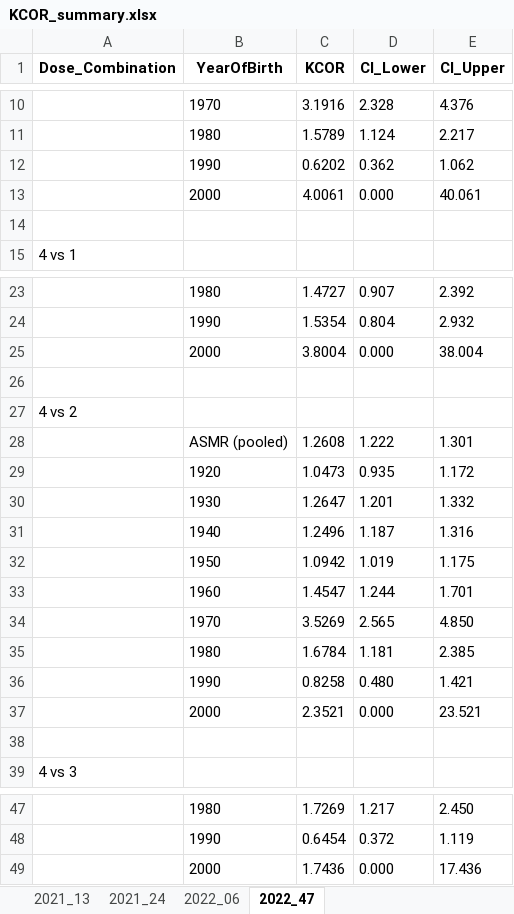
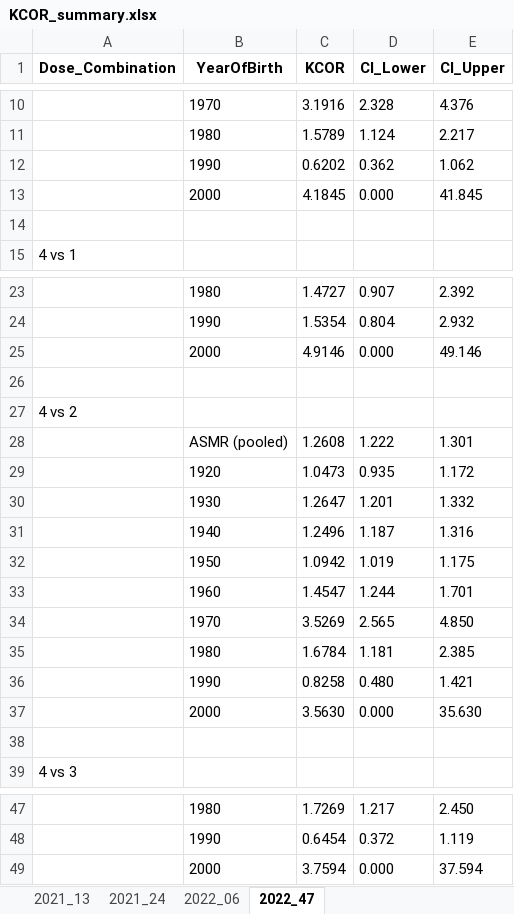
Before and after one commit to skirsch/KCOR, an Excel workbook: data/Czech/KCOR_summary.xlsx, sheet 2022_47, drawn as a sheet; only a part is shown, gaps mark what is left out; values as stored, in another font and other column widths than the file's, no borders; the diff names each change by its address in the sheet, - before the commit and + after, or states it on an @@ line.

```diff
--- a/data/Czech/KCOR_summary.xlsx (sheet 2022_47)
+++ b/data/Czech/KCOR_summary.xlsx (sheet 2022_47)
-C13 (KCOR): 4.0061
+C13 (KCOR): 4.1845
-E13 (CI_Upper): 40.061
+E13 (CI_Upper): 41.845
-C25 (KCOR): 3.8004
+C25 (KCOR): 4.9146
-E25 (CI_Upper): 38.004
+E25 (CI_Upper): 49.146
-C37 (KCOR): 2.3521
+C37 (KCOR): 3.5630
-E37 (CI_Upper): 23.521
+E37 (CI_Upper): 35.630
-C49 (KCOR): 1.7436
+C49 (KCOR): 3.7594
-E49 (CI_Upper): 17.436
+E49 (CI_Upper): 37.594
```
Also changed, not shown: sheet 2022_06, sheet 2021_24, sheet 2021_13, 2 other files.
